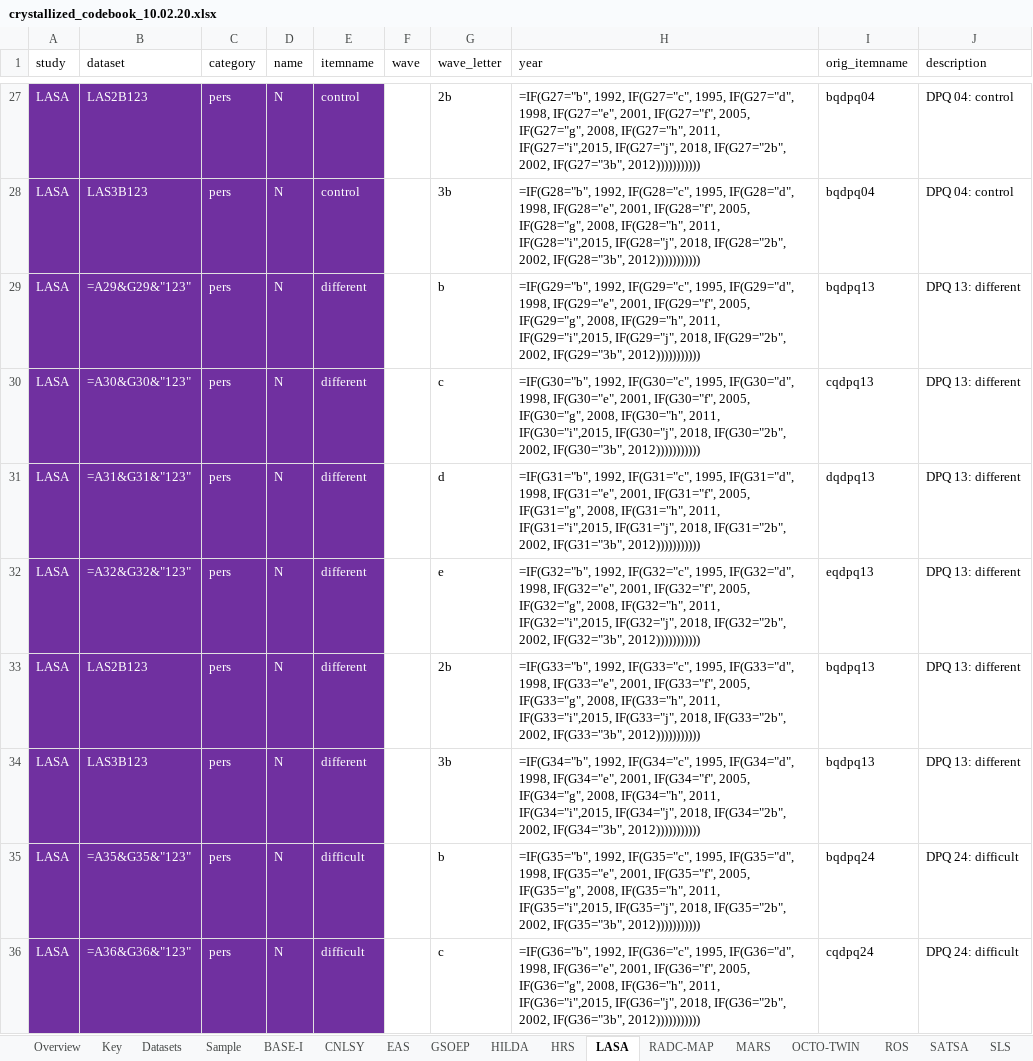
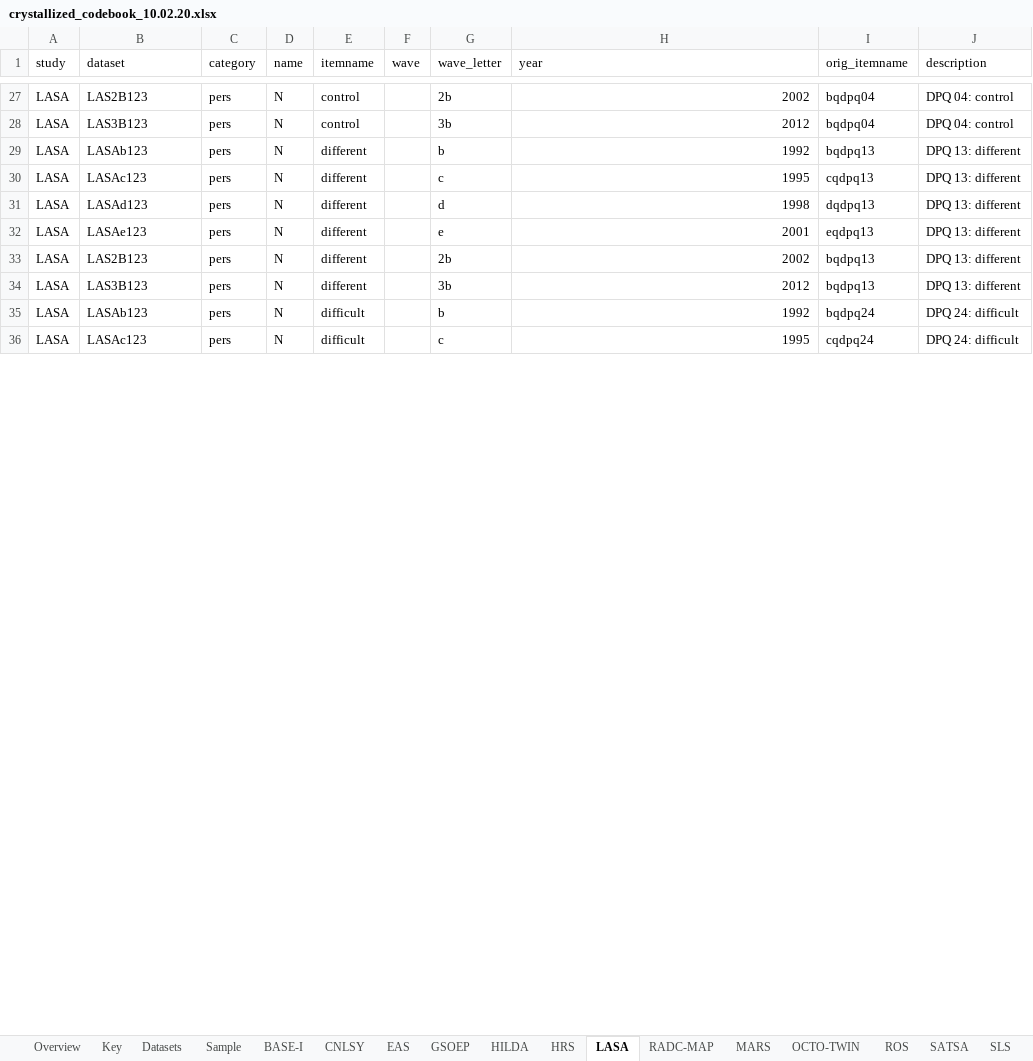
Before and after one commit to emoriebeck/data-synthesis-tutorial, an Excel workbook: codebooks/crystallized_codebook_10.02.20.xlsx, sheet LASA, drawn as a sheet; only a part is shown, gaps mark what is left out; values as stored, in another font and other column widths than the file's, no borders; formulas are shown in place of their values; the diff covers the shown part only; the diff names each change by its address in the sheet, - before the commit and + after, or states it on an @@ line.

```diff
--- a/codebooks/crystallized_codebook_10.02.20.xlsx (sheet LASA)
+++ b/codebooks/crystallized_codebook_10.02.20.xlsx (sheet LASA)
@@ A27:E36 text colour: #FFFFFF → black, fill: #7030A0 → none @@
-H27 (year): =IF(G27="b", 1992, IF(G27="c", 1995, IF(G27="d", 1998, IF(G27="e", 2001, IF(G27="f", 2005, IF(G27="g", 2008, IF(G27="h", 2011, IF(G27="i",2015, IF(G27="j", 2018, IF(G27="2b", 2002, IF(G27="3b", 2012)))))))))))
+H27 (year): 2002
-H28 (year): =IF(G28="b", 1992, IF(G28="c", 1995, IF(G28="d", 1998, IF(G28="e", 2001, IF(G28="f", 2005, IF(G28="g", 2008, IF(G28="h", 2011, IF(G28="i",2015, IF(G28="j", 2018, IF(G28="2b", 2002, IF(G28="3b", 2012)))))))))))
+H28 (year): 2012
-B29 (dataset): =A29&G29&"123"
+B29 (dataset): LASAb123
-H29 (year): =IF(G29="b", 1992, IF(G29="c", 1995, IF(G29="d", 1998, IF(G29="e", 2001, IF(G29="f", 2005, IF(G29="g", 2008, IF(G29="h", 2011, IF(G29="i",2015, IF(G29="j", 2018, IF(G29="2b", 2002, IF(G29="3b", 2012)))))))))))
+H29 (year): 1992
-B30 (dataset): =A30&G30&"123"
+B30 (dataset): LASAc123
-H30 (year): =IF(G30="b", 1992, IF(G30="c", 1995, IF(G30="d", 1998, IF(G30="e", 2001, IF(G30="f", 2005, IF(G30="g", 2008, IF(G30="h", 2011, IF(G30="i",2015, IF(G30="j", 2018, IF(G30="2b", 2002, IF(G30="3b", 2012)))))))))))
+H30 (year): 1995
-B31 (dataset): =A31&G31&"123"
+B31 (dataset): LASAd123
-H31 (year): =IF(G31="b", 1992, IF(G31="c", 1995, IF(G31="d", 1998, IF(G31="e", 2001, IF(G31="f", 2005, IF(G31="g", 2008, IF(G31="h", 2011, IF(G31="i",2015, IF(G31="j", 2018, IF(G31="2b", 2002, IF(G31="3b", 2012)))))))))))
+H31 (year): 1998
-B32 (dataset): =A32&G32&"123"
+B32 (dataset): LASAe123
-H32 (year): =IF(G32="b", 1992, IF(G32="c", 1995, IF(G32="d", 1998, IF(G32="e", 2001, IF(G32="f", 2005, IF(G32="g", 2008, IF(G32="h", 2011, IF(G32="i",2015, IF(G32="j", 2018, IF(G32="2b", 2002, IF(G32="3b", 2012)))))))))))
+H32 (year): 2001
-H33 (year): =IF(G33="b", 1992, IF(G33="c", 1995, IF(G33="d", 1998, IF(G33="e", 2001, IF(G33="f", 2005, IF(G33="g", 2008, IF(G33="h", 2011, IF(G33="i",2015, IF(G33="j", 2018, IF(G33="2b", 2002, IF(G33="3b", 2012)))))))))))
+H33 (year): 2002
-H34 (year): =IF(G34="b", 1992, IF(G34="c", 1995, IF(G34="d", 1998, IF(G34="e", 2001, IF(G34="f", 2005, IF(G34="g", 2008, IF(G34="h", 2011, IF(G34="i",2015, IF(G34="j", 2018, IF(G34="2b", 2002, IF(G34="3b", 2012)))))))))))
+H34 (year): 2012
-B35 (dataset): =A35&G35&"123"
+B35 (dataset): LASAb123
-H35 (year): =IF(G35="b", 1992, IF(G35="c", 1995, IF(G35="d", 1998, IF(G35="e", 2001, IF(G35="f", 2005, IF(G35="g", 2008, IF(G35="h", 2011, IF(G35="i",2015, IF(G35="j", 2018, IF(G35="2b", 2002, IF(G35="3b", 2012)))))))))))
+H35 (year): 1992
-B36 (dataset): =A36&G36&"123"
+B36 (dataset): LASAc123
-H36 (year): =IF(G36="b", 1992, IF(G36="c", 1995, IF(G36="d", 1998, IF(G36="e", 2001, IF(G36="f", 2005, IF(G36="g", 2008, IF(G36="h", 2011, IF(G36="i",2015, IF(G36="j", 2018, IF(G36="2b", 2002, IF(G36="3b", 2012)))))))))))
+H36 (year): 1995
```
Also changed, not shown: 173 edited cells and cell formats elsewhere in this sheet.
